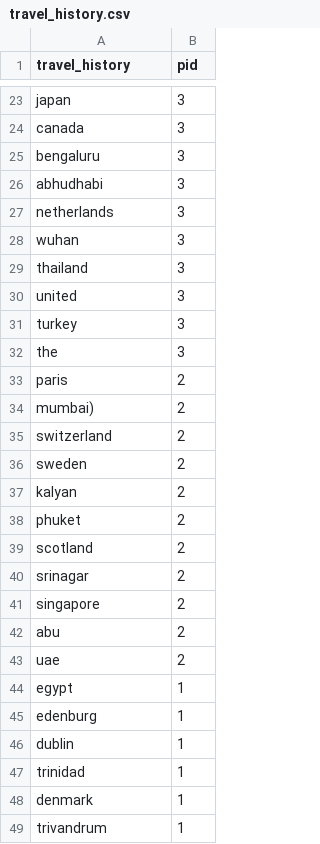
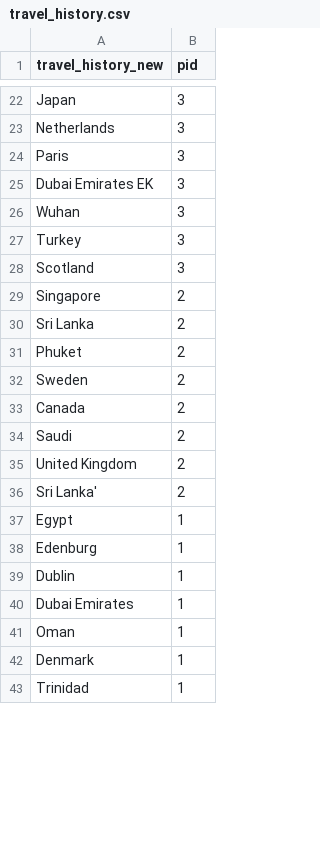
Before and after one commit to ai-splash/corona_india_data, a CSV file: travel_history.csv, drawn as a sheet; only a part is shown, gaps mark what is left out; removed rows and columns are numbered as before the commit, all else as after; the diff covers the shown part only; the diff names each change by its address in the sheet, - before the commit and + after, or states it on an @@ line.

Commit message:
updated1585806002.0772479

```diff
--- a/travel_history.csv
+++ b/travel_history.csv
-A1: travel_history
+A1: travel_history_new
-A22 (travel_history_new): japan
+A22 (travel_history_new): Japan
-row 24: canada | 3
-row 25: bengaluru | 3
-row 26: abhudhabi | 3
-A23 (travel_history_new): netherlands
+A23 (travel_history_new): Netherlands
+row 24: Paris | 3
+row 25: Dubai Emirates EK | 3
-A26 (travel_history_new): wuhan
+A26 (travel_history_new): Wuhan
-row 29: thailand | 3
-row 30: united | 3
-A27 (travel_history_new): turkey
+A27 (travel_history_new): Turkey
-A28 (travel_history_new): the
+A28 (travel_history_new): Scotland
-A29 (travel_history_new): paris
+A29 (travel_history_new): Singapore
-row 34: mumbai) | 2
-A30 (travel_history_new): switzerland
+A30 (travel_history_new): Sri Lanka
+row 31: Phuket | 2
-A32 (travel_history_new): sweden
+A32 (travel_history_new): Sweden
-A33 (travel_history_new): kalyan
+A33 (travel_history_new): Canada
-A34 (travel_history_new): phuket
+A34 (travel_history_new): Saudi
-A35 (travel_history_new): scotland
+A35 (travel_history_new): United Kingdom
-A36 (travel_history_new): srinagar
+A36 (travel_history_new): Sri Lanka'
-row 41: singapore | 2
-row 42: abu | 2
-row 43: uae | 2
-A37 (travel_history_new): egypt
+A37 (travel_history_new): Egypt
-A38 (travel_history_new): edenburg
+A38 (travel_history_new): Edenburg
-A39 (travel_history_new): dublin
+A39 (travel_history_new): Dublin
-A40 (travel_history_new): trinidad
+A40 (travel_history_new): Dubai Emirates
+row 41: Oman | 1
-A42 (travel_history_new): denmark
+A42 (travel_history_new): Denmark
-A43 (travel_history_new): trivandrum
+A43 (travel_history_new): Trinidad
```
Also changed, not shown: 16 added rows, 21 removed rows and 32 edited cells elsewhere in this file.
